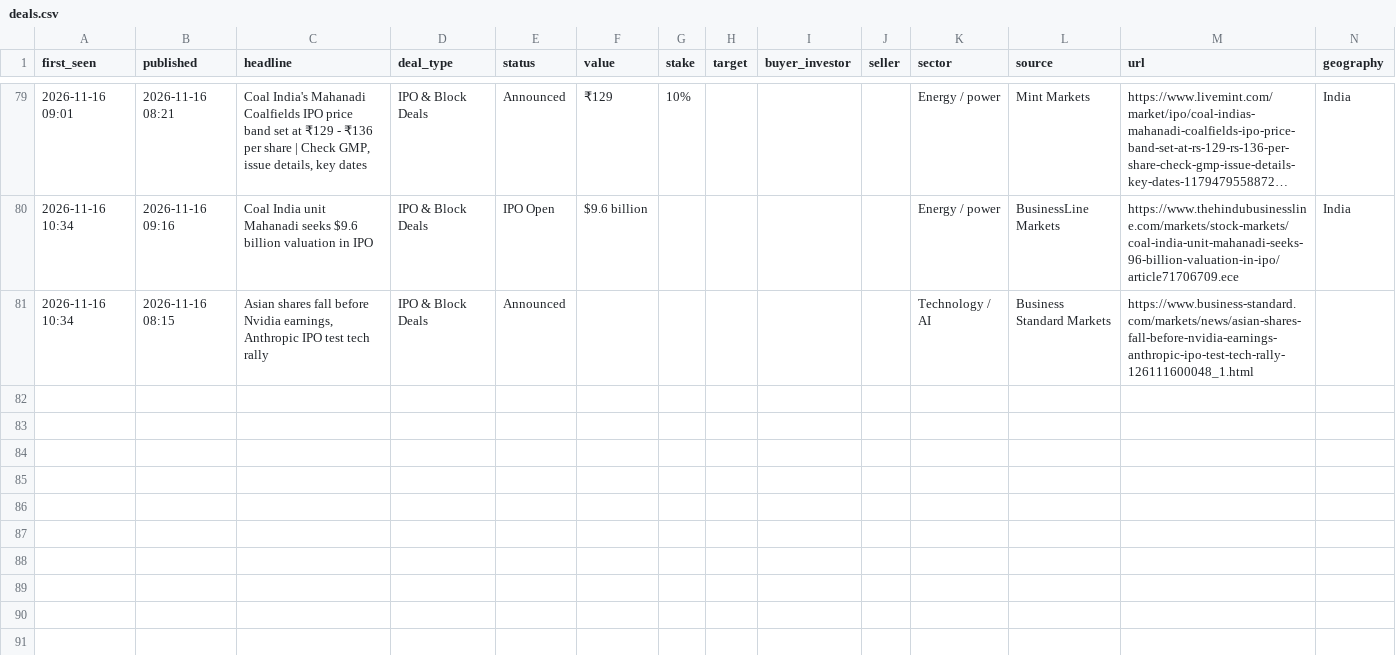
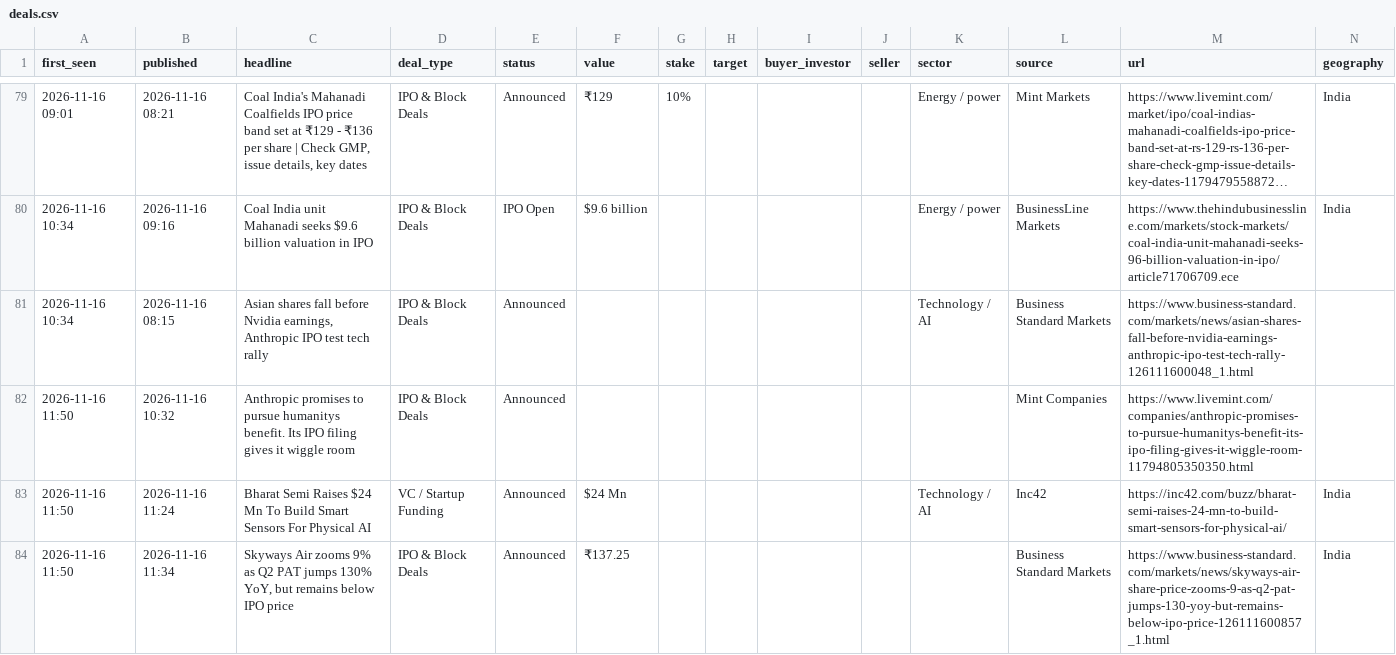
Before and after one commit to aarreev12342/morning-brief, a CSV file: data/deals.csv, drawn as a sheet; only a part is shown, gaps mark what is left out; long unchanged cells end in …; rows hold the shown columns only; the diff names each change by its address in the sheet, - before the commit and + after, or states it on an @@ line.

Commit message:
Update deal log

```diff
--- a/data/deals.csv
+++ b/data/deals.csv
+row 82: 2026-11-16 11:50 | 2026-11-16 10:32 | Anthropic promises to pursue humanitys benefit. Its IPO filing gives it wiggle room | IPO & Block Deals | Announced |  |  |  |  |  |  | Mint Companies | https://www.livemint.com/companies/anthropic-promises-to-pursue-humanitys-benefit-its-ipo-filing-gives-it-wiggle-room-11794805350350.html
+row 83: 2026-11-16 11:50 | 2026-11-16 11:24 | Bharat Semi Raises $24 Mn To Build Smart Sensors For Physical AI | VC / Startup Funding | Announced | $24 Mn |  |  |  |  | Technology / AI | Inc42 | https://inc42.com/buzz/bharat-semi-raises-24-mn-to-build-smart-sensors-for-physical-ai/ | India
+row 84: 2026-11-16 11:50 | 2026-11-16 11:34 | Skyways Air zooms 9% as Q2 PAT jumps 130% YoY, but remains below IPO price | IPO & Block Deals | Announced | ₹137.25 |  |  |  |  |  | Business Standard Markets | https://www.business-standard.com/markets/news/skyways-air-share-price-zooms-9-as-q2-pat-jumps-130-yoy-but-remains-below-ipo-price-126111600857_1.html | India
```
Also changed, not shown: data/pitchbook_style_deals.csv.
